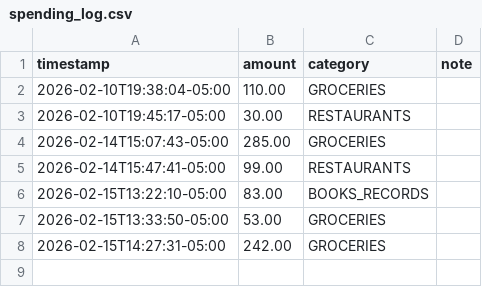
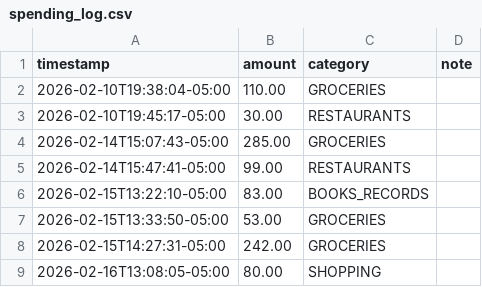
Before and after one commit to williaal1/spending, a CSV file: spending_log.csv, drawn as a sheet.

Commit message:
spending: $80.00 SHOPPING

```diff
--- a/spending_log.csv
+++ b/spending_log.csv
@@ -8 +8,2 @@ timestamp,amount,category,note
 2026-02-15T14:27:31-05:00,242.00,GROCERIES,
+2026-02-16T13:08:05-05:00,80.00,SHOPPING,
```
